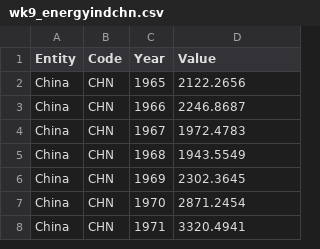
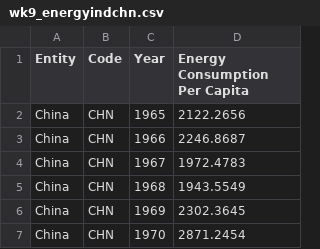
Before and after one commit to s-najiihah/s-najiihah.github.io, a CSV file: wk9_energyindchn.csv, drawn as a sheet; only a part is shown; the shorter side is filled out with more unchanged rows.

Commit message:
Update wk9_energyindchn.csv

```diff
--- a/wk9_energyindchn.csv
+++ b/wk9_energyindchn.csv
@@ -1,2 +1,2 @@
-Entity,Code,Year,Value
+Entity,Code,Year,Energy Consumption Per Capita
 China,CHN,1965,2122.2656
```
